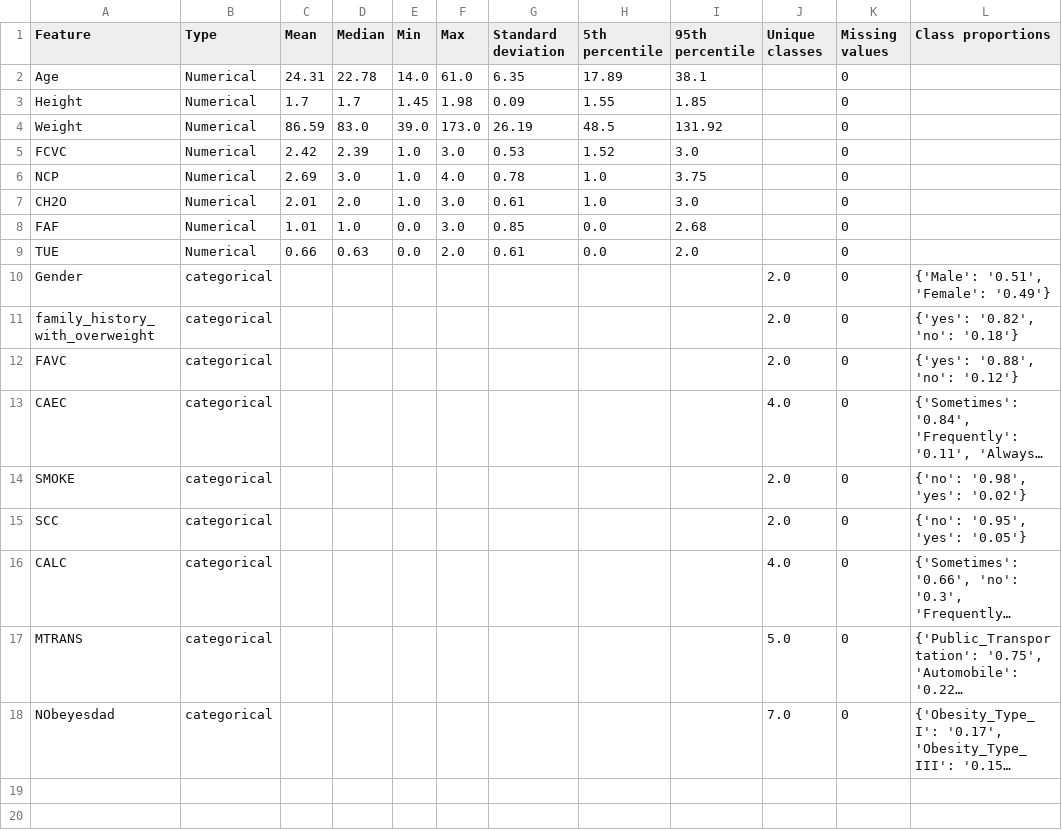
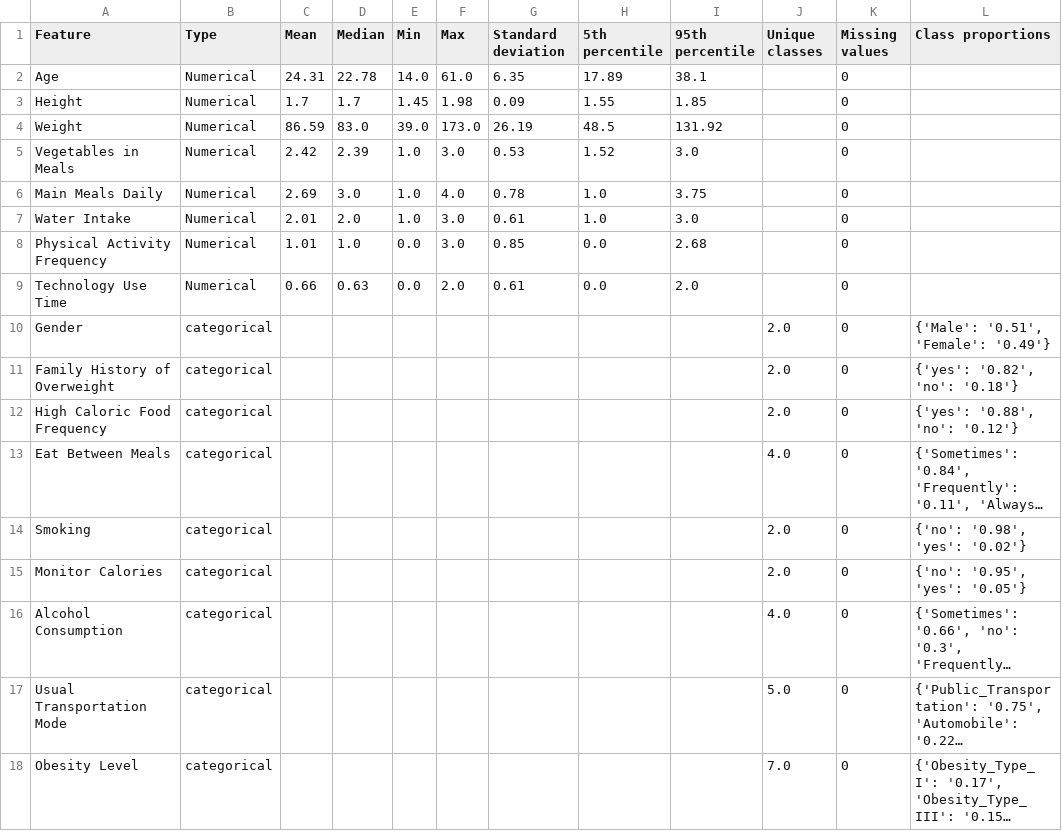
Before and after one commit to zosia-r/msid, a CSV file: basic_statistics.csv, drawn as a sheet; long unchanged cells end in …; the diff names each change by its address in the sheet, - before the commit and + after, or states it on an @@ line.

```diff
--- a/basic_statistics.csv
+++ b/basic_statistics.csv
-A5 (Feature): FCVC
+A5 (Feature): Vegetables in Meals
-A6 (Feature): NCP
+A6 (Feature): Main Meals Daily
-A7 (Feature): CH2O
+A7 (Feature): Water Intake
-A8 (Feature): FAF
+A8 (Feature): Physical Activity Frequency
-A9 (Feature): TUE
+A9 (Feature): Technology Use Time
-A11 (Feature): family_history_with_overweight
+A11 (Feature): Family History of Overweight
-A12 (Feature): FAVC
+A12 (Feature): High Caloric Food Frequency
-A13 (Feature): CAEC
+A13 (Feature): Eat Between Meals
-A14 (Feature): SMOKE
+A14 (Feature): Smoking
-A15 (Feature): SCC
+A15 (Feature): Monitor Calories
-A16 (Feature): CALC
+A16 (Feature): Alcohol Consumption
-A17 (Feature): MTRANS
+A17 (Feature): Usual Transportation Mode
-A18 (Feature): NObeyesdad
+A18 (Feature): Obesity Level
```
Also changed, not shown: 1 other file.
